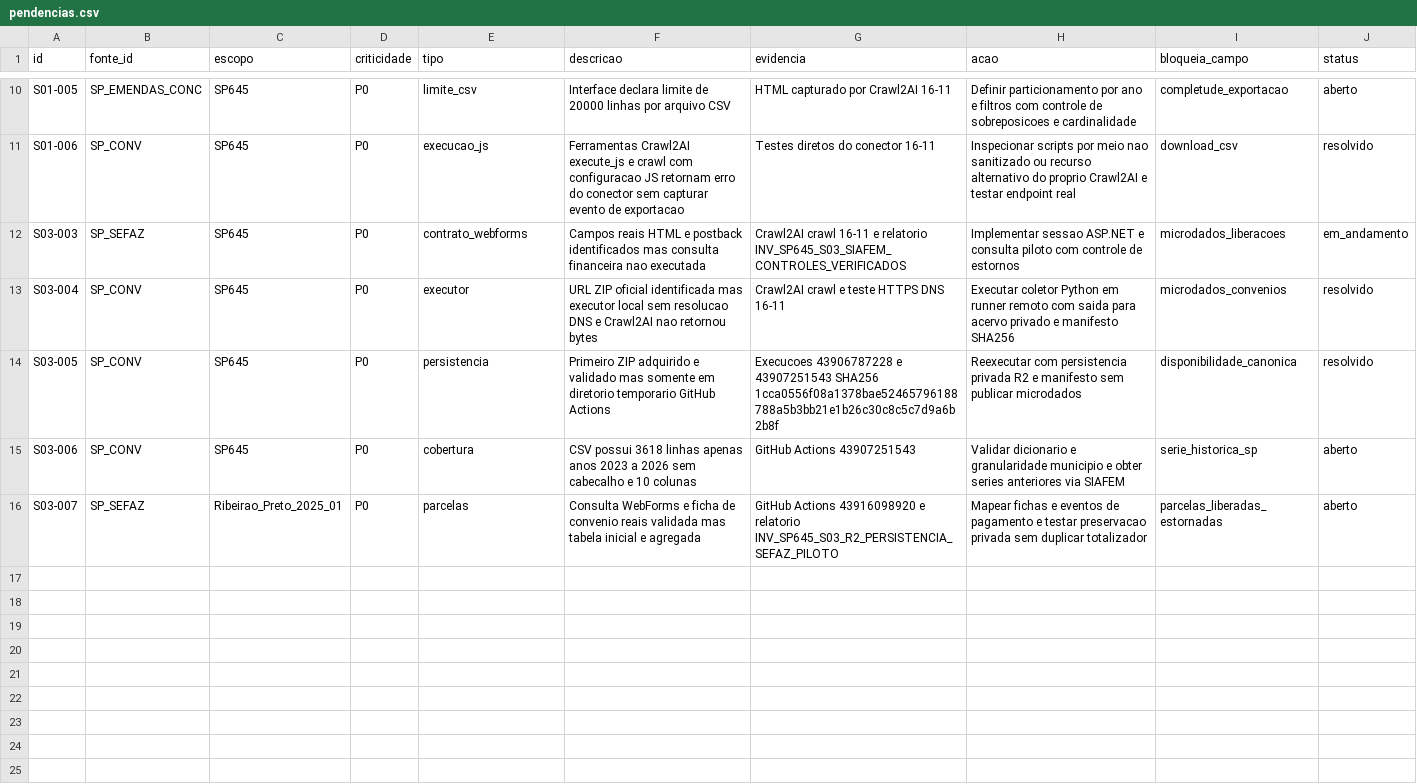
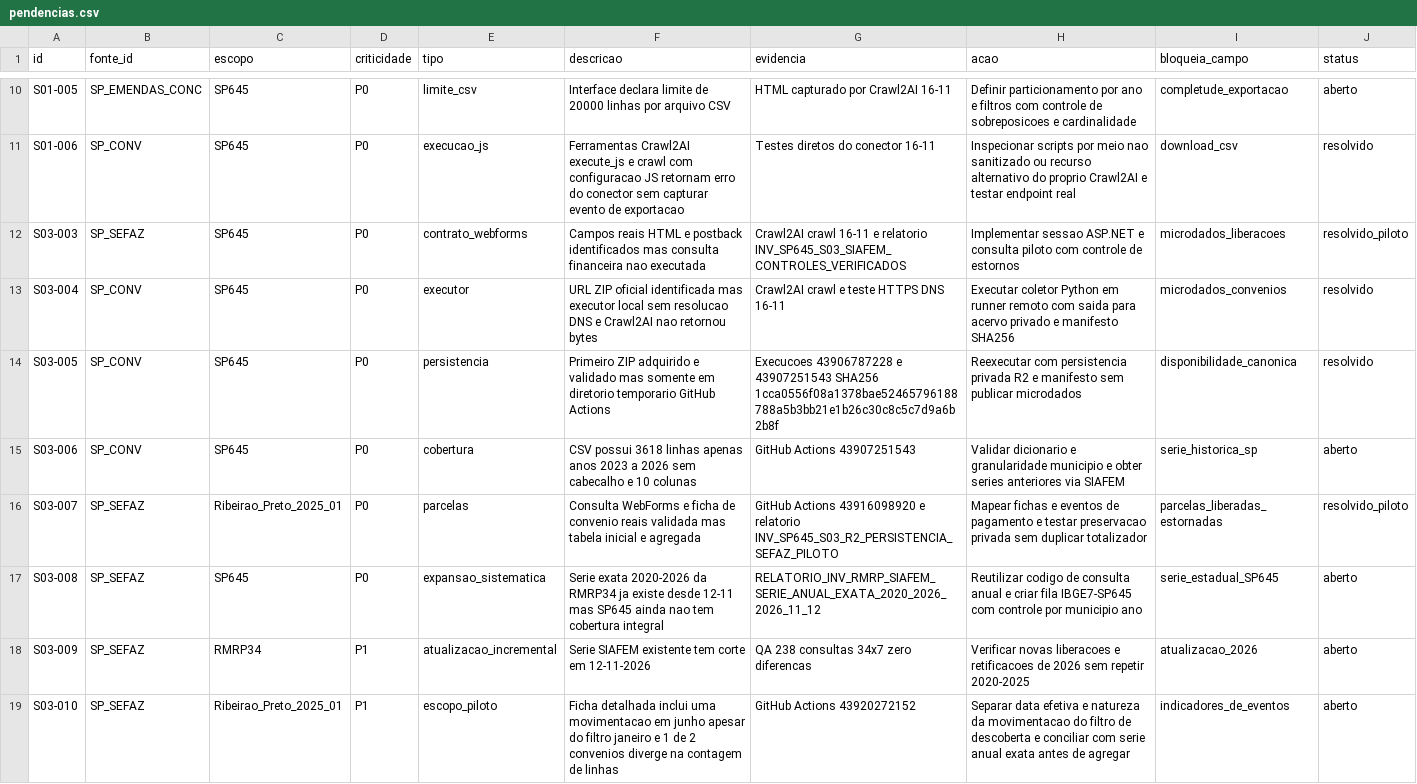
Before and after one commit to hilaliskandar/mapa_do_tesouro, a CSV file: governance/controls/investimentos_sp645/pendencias.csv, drawn as a sheet; only a part is shown, gaps mark what is left out.

Commit message:
governance: repriorizar SP645 e incremental 2026 sem recoletar 238 consultas SIAFEM

```diff
--- a/governance/controls/investimentos_sp645/pendencias.csv
+++ b/governance/controls/investimentos_sp645/pendencias.csv
@@ -11,3 +11,3 @@ S01-005;SP_EMENDAS_CONC;SP645;P0;limite_csv;Interface declara limite de 20000 li
 S01-006;SP_CONV;SP645;P0;execucao_js;Ferramentas Crawl2AI execute_js e crawl com configuracao JS retornam erro do conector sem capturar evento de exportacao;Testes diretos do conector 16-11;Inspecionar scripts por meio nao sanitizado ou recurso alternativo do proprio Crawl2AI e testar endpoint real;download_csv;resolvido
-S03-003;SP_SEFAZ;SP645;P0;contrato_webforms;Campos reais HTML e postback identificados mas consulta financeira nao executada;Crawl2AI crawl 16-11 e relatorio INV_SP645_S03_SIAFEM_CONTROLES_VERIFICADOS;Implementar sessao ASP.NET e consulta piloto com controle de estornos;microdados_liberacoes;em_andamento
+S03-003;SP_SEFAZ;SP645;P0;contrato_webforms;Campos reais HTML e postback identificados mas consulta financeira nao executada;Crawl2AI crawl 16-11 e relatorio INV_SP645_S03_SIAFEM_CONTROLES_VERIFICADOS;Implementar sessao ASP.NET e consulta piloto com controle de estornos;microdados_liberacoes;resolvido_piloto
 S03-004;SP_CONV;SP645;P0;executor;URL ZIP oficial identificada mas executor local sem resolucao DNS e Crawl2AI nao retornou bytes;Crawl2AI crawl e teste HTTPS DNS 16-11;Executar coletor Python em runner remoto com saida para acervo privado e manifesto SHA256;microdados_convenios;resolvido
@@ -15,2 +15,5 @@ S03-005;SP_CONV;SP645;P0;persistencia;Primeiro ZIP adquirido e validado mas some
 S03-006;SP_CONV;SP645;P0;cobertura;CSV possui 3618 linhas apenas anos 2023 a 2026 sem cabecalho e 10 colunas;GitHub Actions 43907251543;Validar dicionario e granularidade municipio e obter series anteriores via SIAFEM;serie_historica_sp;aberto
-S03-007;SP_SEFAZ;Ribeirao_Preto_2025_01;P0;parcelas;Consulta WebForms e ficha de convenio reais validada mas tabela inicial e agregada;GitHub Actions 43916098920 e relatorio INV_SP645_S03_R2_PERSISTENCIA_SEFAZ_PILOTO;Mapear fichas e eventos de pagamento e testar preservacao privada sem duplicar totalizador;parcelas_liberadas_estornadas;aberto
+S03-007;SP_SEFAZ;Ribeirao_Preto_2025_01;P0;parcelas;Consulta WebForms e ficha de convenio reais validada mas tabela inicial e agregada;GitHub Actions 43916098920 e relatorio INV_SP645_S03_R2_PERSISTENCIA_SEFAZ_PILOTO;Mapear fichas e eventos de pagamento e testar preservacao privada sem duplicar totalizador;parcelas_liberadas_estornadas;resolvido_piloto
+S03-008;SP_SEFAZ;SP645;P0;expansao_sistematica;Serie exata 2020-2026 da RMRP34 ja existe desde 12-11 mas SP645 ainda nao tem cobertura integral;RELATORIO_INV_RMRP_SIAFEM_SERIE_ANUAL_EXATA_2020_2026_2026_11_12;Reutilizar codigo de consulta anual e criar fila IBGE7-SP645 com controle por municipio ano;serie_estadual_SP645;aberto
+S03-009;SP_SEFAZ;RMRP34;P1;atualizacao_incremental;Serie SIAFEM existente tem corte em 12-11-2026;QA 238 consultas 34x7 zero diferencas;Verificar novas liberacoes e retificacoes de 2026 sem repetir 2020-2025;atualizacao_2026;aberto
+S03-010;SP_SEFAZ;Ribeirao_Preto_2025_01;P1;escopo_piloto;Ficha detalhada inclui uma movimentacao em junho apesar do filtro janeiro e 1 de 2 convenios diverge na contagem de linhas;GitHub Actions 43920272152;Separar data efetiva e natureza da movimentacao do filtro de descoberta e conciliar com serie anual exata antes de agregar;indicadores_de_eventos;aberto
```
